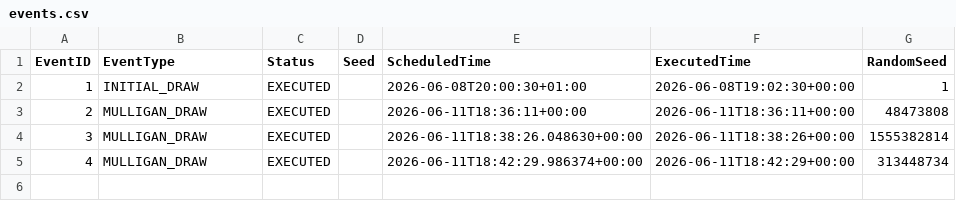
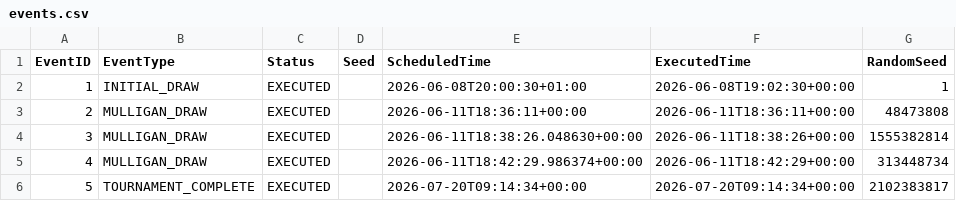
Before and after one commit to oisincarroll296/wc2026-sweepstake, a CSV file: data/events.csv, drawn as a sheet.

```diff
--- a/data/events.csv
+++ b/data/events.csv
@@ -5 +5,2 @@ EventID,EventType,Status,Seed,ScheduledTime,ExecutedTime,RandomSeed
 4,MULLIGAN_DRAW,EXECUTED,,2026-06-11T18:42:29.986374+00:00,2026-06-11T18:42:29+00:00,313448734
+5,TOURNAMENT_COMPLETE,EXECUTED,,2026-07-20T09:14:34+00:00,2026-07-20T09:14:34+00:00,2102383817
```
Also changed, not shown: data/audit_log.csv, data/score_history.csv, 1 other file.
